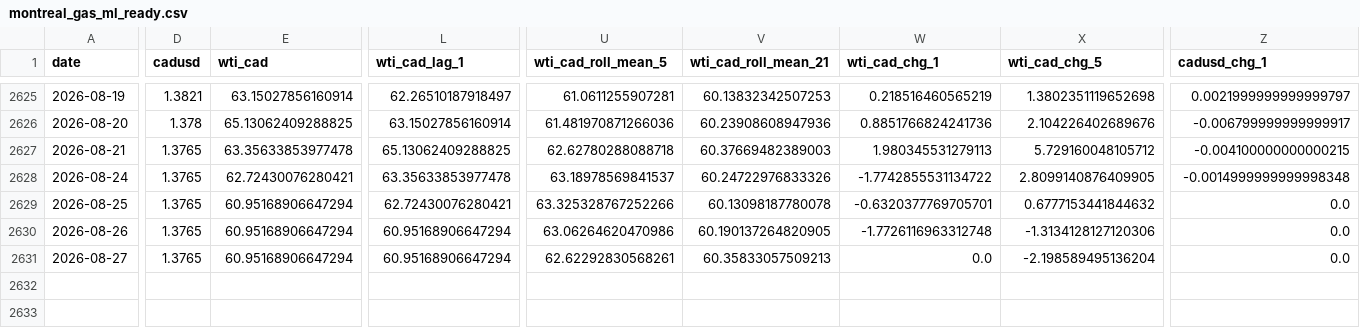
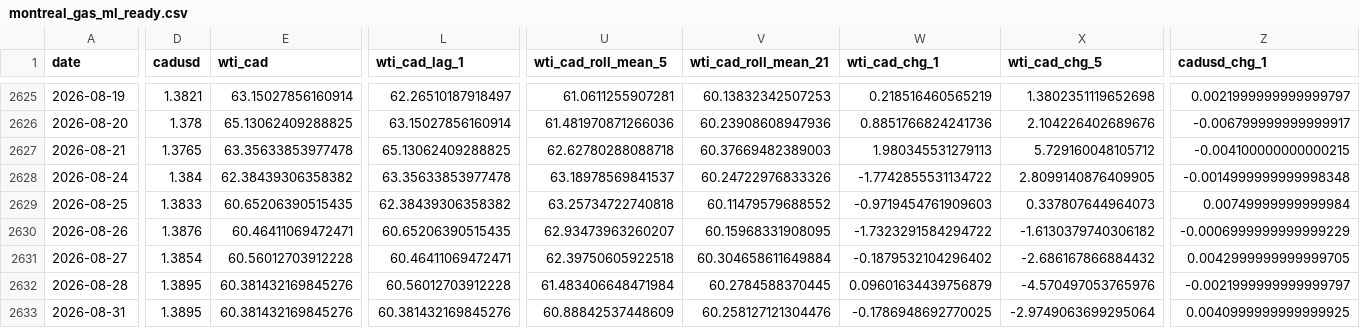
Before and after one commit to bku941025-arch/oil-price-prediction-model, a CSV file: Data/montreal_gas_ml_ready.csv, drawn as a sheet; only a part is shown, gaps mark what is left out; rows hold the shown columns only; the diff covers the shown part only; the diff names each change by its address in the sheet, - before the commit and + after, or states it on an @@ line.

```diff
--- a/Data/montreal_gas_ml_ready.csv
+++ b/Data/montreal_gas_ml_ready.csv
-D2628 (cadusd): 1.3765
+D2628 (cadusd): 1.384
-E2628 (wti_cad): 62.72430076280421
+E2628 (wti_cad): 62.38439306358382
-D2629 (cadusd): 1.3765
+D2629 (cadusd): 1.3833
-E2629 (wti_cad): 60.95168906647294
+E2629 (wti_cad): 60.65206390515435
-L2629 (wti_cad_lag_1): 62.72430076280421
+L2629 (wti_cad_lag_1): 62.38439306358382
-U2629 (wti_cad_roll_mean_5): 63.325328767252266
+U2629 (wti_cad_roll_mean_5): 63.25734722740818
-V2629 (wti_cad_roll_mean_21): 60.13098187780078
+V2629 (wti_cad_roll_mean_21): 60.11479579688552
-W2629 (wti_cad_chg_1): -0.6320377769705701
+W2629 (wti_cad_chg_1): -0.9719454761909603
-X2629 (wti_cad_chg_5): 0.6777153441844632
+X2629 (wti_cad_chg_5): 0.337807644964073
-Z2629 (cadusd_chg_1): 0.0
+Z2629 (cadusd_chg_1): 0.00749999999999984
-D2630 (cadusd): 1.3765
+D2630 (cadusd): 1.3876
-E2630 (wti_cad): 60.95168906647294
+E2630 (wti_cad): 60.46411069472471
-L2630 (wti_cad_lag_1): 60.95168906647294
+L2630 (wti_cad_lag_1): 60.65206390515435
-U2630 (wti_cad_roll_mean_5): 63.06264620470986
+U2630 (wti_cad_roll_mean_5): 62.93473963260207
-V2630 (wti_cad_roll_mean_21): 60.190137264820905
+V2630 (wti_cad_roll_mean_21): 60.15968331908095
-W2630 (wti_cad_chg_1): -1.7726116963312748
+W2630 (wti_cad_chg_1): -1.7323291584294722
-X2630 (wti_cad_chg_5): -1.3134128127120306
+X2630 (wti_cad_chg_5): -1.6130379740306182
-Z2630 (cadusd_chg_1): 0.0
+Z2630 (cadusd_chg_1): -0.0006999999999999229
-D2631 (cadusd): 1.3765
+D2631 (cadusd): 1.3854
-E2631 (wti_cad): 60.95168906647294
+E2631 (wti_cad): 60.56012703912228
-L2631 (wti_cad_lag_1): 60.95168906647294
+L2631 (wti_cad_lag_1): 60.46411069472471
-U2631 (wti_cad_roll_mean_5): 62.62292830568261
+U2631 (wti_cad_roll_mean_5): 62.39750605922518
-V2631 (wti_cad_roll_mean_21): 60.35833057509213
+V2631 (wti_cad_roll_mean_21): 60.304658611649884
-W2631 (wti_cad_chg_1): 0.0
+W2631 (wti_cad_chg_1): -0.1879532104296402
-X2631 (wti_cad_chg_5): -2.198589495136204
+X2631 (wti_cad_chg_5): -2.686167866884432
-Z2631 (cadusd_chg_1): 0.0
+Z2631 (cadusd_chg_1): 0.0042999999999999705
+row 2632: 2026-08-28 | 1.3895 | 60.381432169845276 | 60.56012703912228 | 61.483406648471984 | 60.2784588370445 | 0.09601634439756879 | -4.570497053765976 | -0.0021999999999999797
+row 2633: 2026-08-31 | 1.3895 | 60.381432169845276 | 60.381432169845276 | 60.88842537448609 | 60.258127121304476 | -0.1786948692770025 | -2.9749063699295064 | 0.0040999999999999925
```
Also changed, not shown: 2 edited cells elsewhere in this file, 4 other files.
